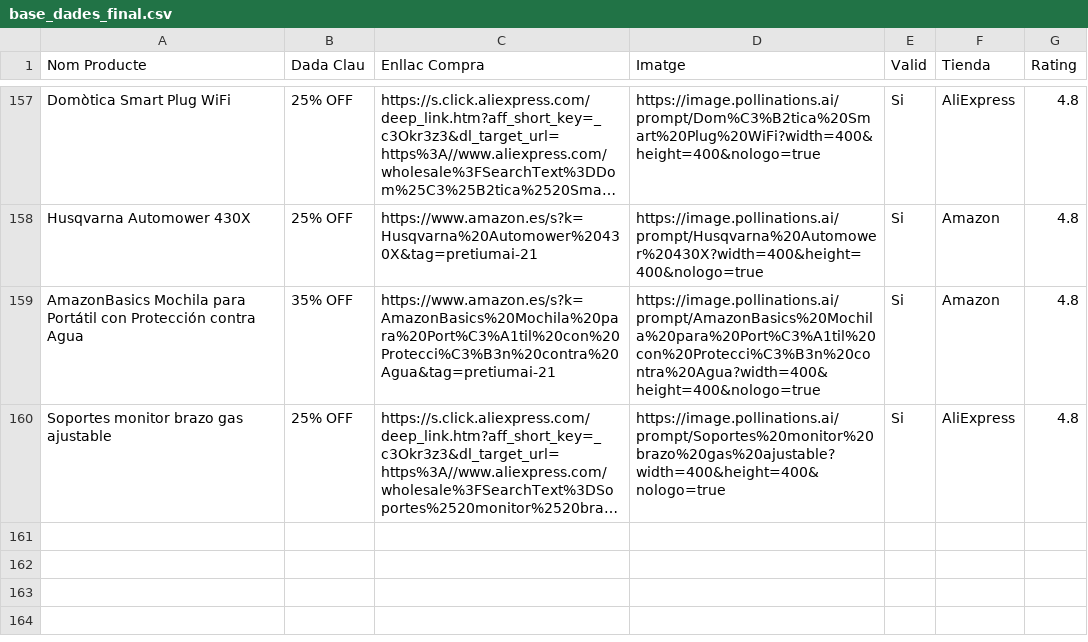
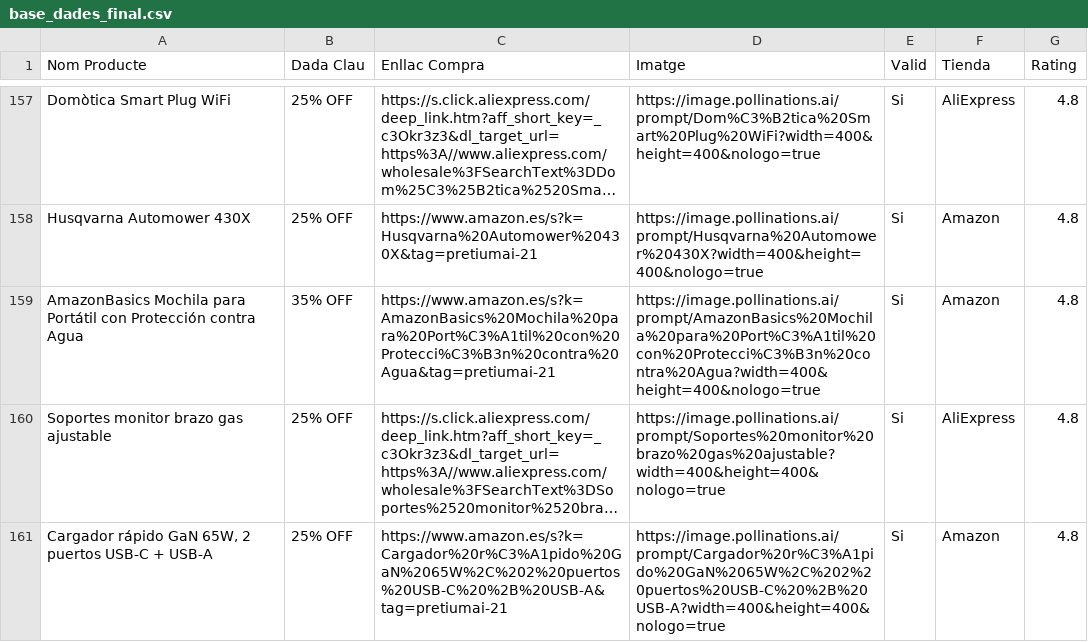
Before and after one commit to PretiumAI/pretiumai-shop, a CSV file: base_dades_final.csv, drawn as a sheet; only a part is shown, gaps mark what is left out; long unchanged cells end in …; the diff names each change by its address in the sheet, - before the commit and + after, or states it on an @@ line.

```diff
--- a/base_dades_final.csv
+++ b/base_dades_final.csv
+row 161: Cargador rápido GaN 65W, 2 puertos USB-C + USB-A | 25% OFF | https://www.amazon.es/s?k=Cargador%20r%C3%A1pido%20GaN%2065W%2C%202%20puertos%20USB-C%20%2B%20USB-A&tag=pretiumai-21 | https://image.pollinations.ai/prompt/Cargador%20r%C3%A1pido%20GaN%2065W%2C%202%20puertos%20USB-C%20%2B%20USB-A?width=400&height=400&nologo=true | Si | Amazon | 4.8
```
Also changed, not shown: 1 other file.
